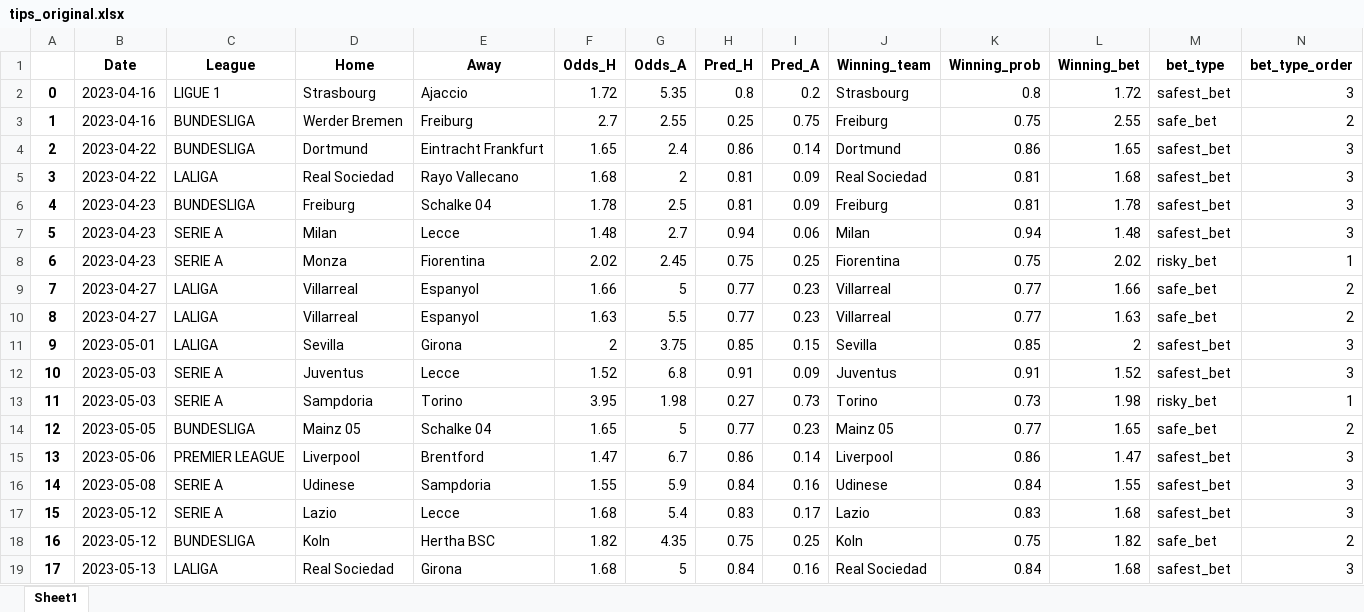
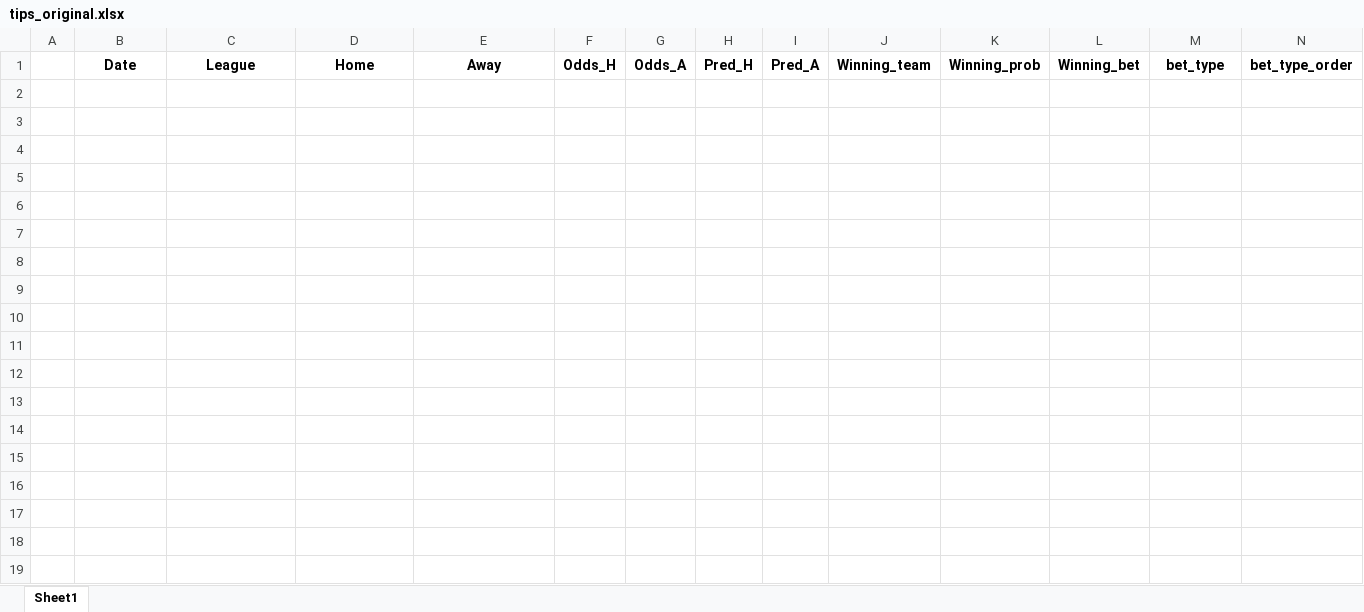
Before and after one commit to alanhassan/soccerprediction, an Excel workbook: tips_original.xlsx, sheet Sheet1, drawn as a sheet; only a part is shown; values as stored, in another font and other column widths than the file's, no borders; the diff covers the shown part only; the diff names each change by its address in the sheet, - before the commit and + after, or states it on an @@ line.

```diff
--- a/tips_original.xlsx (sheet Sheet1)
+++ b/tips_original.xlsx (sheet Sheet1)
-row 2: 0 | 2023-04-16 | LIGUE 1 | Strasbourg | Ajaccio | 1.72 | 5.35 | 0.8 | 0.2 | Strasbourg | 0.8 | 1.72 | safest_bet | 3
-row 3: 1 | 2023-04-16 | BUNDESLIGA | Werder Bremen | Freiburg | 2.7 | 2.55 | 0.25 | 0.75 | Freiburg | 0.75 | 2.55 | safe_bet | 2
-row 4: 2 | 2023-04-22 | BUNDESLIGA | Dortmund | Eintracht Frankfurt | 1.65 | 2.4 | 0.86 | 0.14 | Dortmund | 0.86 | 1.65 | safest_bet | 3
-row 5: 3 | 2023-04-22 | LALIGA | Real Sociedad | Rayo Vallecano | 1.68 | 2 | 0.81 | 0.09 | Real Sociedad | 0.81 | 1.68 | safest_bet | 3
-row 6: 4 | 2023-04-23 | BUNDESLIGA | Freiburg | Schalke 04 | 1.78 | 2.5 | 0.81 | 0.09 | Freiburg | 0.81 | 1.78 | safest_bet | 3
-row 7: 5 | 2023-04-23 | SERIE A | Milan | Lecce | 1.48 | 2.7 | 0.94 | 0.06 | Milan | 0.94 | 1.48 | safest_bet | 3
-row 8: 6 | 2023-04-23 | SERIE A | Monza | Fiorentina | 2.02 | 2.45 | 0.75 | 0.25 | Fiorentina | 0.75 | 2.02 | risky_bet | 1
-row 9: 7 | 2023-04-27 | LALIGA | Villarreal | Espanyol | 1.66 | 5 | 0.77 | 0.23 | Villarreal | 0.77 | 1.66 | safe_bet | 2
-row 10: 8 | 2023-04-27 | LALIGA | Villarreal | Espanyol | 1.63 | 5.5 | 0.77 | 0.23 | Villarreal | 0.77 | 1.63 | safe_bet | 2
-row 11: 9 | 2023-05-01 | LALIGA | Sevilla | Girona | 2 | 3.75 | 0.85 | 0.15 | Sevilla | 0.85 | 2 | safest_bet | 3
-row 12: 10 | 2023-05-03 | SERIE A | Juventus | Lecce | 1.52 | 6.8 | 0.91 | 0.09 | Juventus | 0.91 | 1.52 | safest_bet | 3
-row 13: 11 | 2023-05-03 | SERIE A | Sampdoria | Torino | 3.95 | 1.98 | 0.27 | 0.73 | Torino | 0.73 | 1.98 | risky_bet | 1
-row 14: 12 | 2023-05-05 | BUNDESLIGA | Mainz 05 | Schalke 04 | 1.65 | 5 | 0.77 | 0.23 | Mainz 05 | 0.77 | 1.65 | safe_bet | 2
-row 15: 13 | 2023-05-06 | PREMIER LEAGUE | Liverpool | Brentford | 1.47 | 6.7 | 0.86 | 0.14 | Liverpool | 0.86 | 1.47 | safest_bet | 3
-row 16: 14 | 2023-05-08 | SERIE A | Udinese | Sampdoria | 1.55 | 5.9 | 0.84 | 0.16 | Udinese | 0.84 | 1.55 | safest_bet | 3
-row 17: 15 | 2023-05-12 | SERIE A | Lazio | Lecce | 1.68 | 5.4 | 0.83 | 0.17 | Lazio | 0.83 | 1.68 | safest_bet | 3
-row 18: 16 | 2023-05-12 | BUNDESLIGA | Koln | Hertha BSC | 1.82 | 4.35 | 0.75 | 0.25 | Koln | 0.75 | 1.82 | safe_bet | 2
-row 19: 17 | 2023-05-13 | LALIGA | Real Sociedad | Girona | 1.68 | 5 | 0.84 | 0.16 | Real Sociedad | 0.84 | 1.68 | safest_bet | 3
```
Also changed, not shown: 58 removed rows elsewhere in this sheet, tips_original_result.xlsx.
